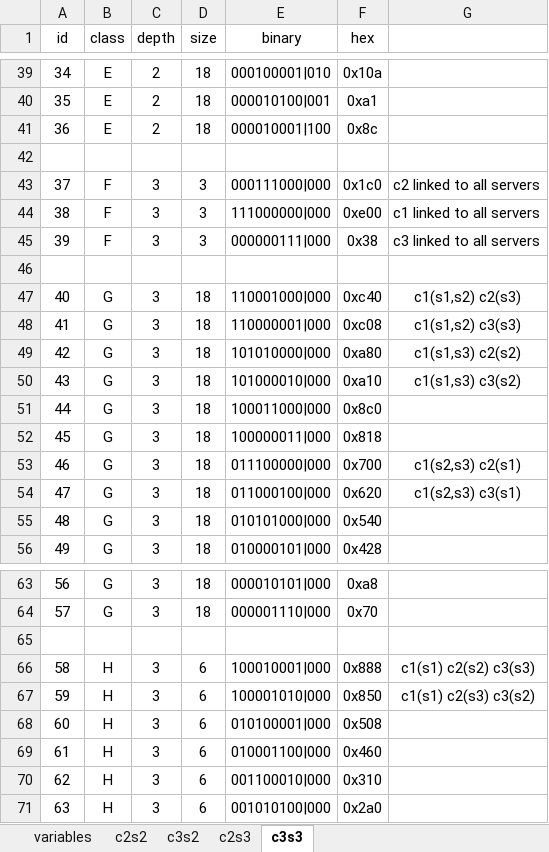
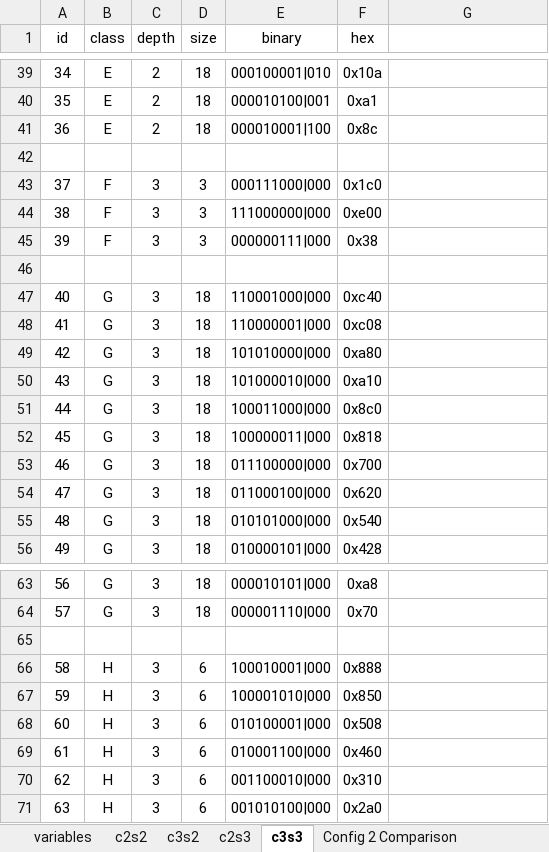
Before and after one commit to ksakallah/Configurations, an Excel workbook: client_server/client_server_configurations.xlsx, sheet c3s3, drawn as a sheet; only a part is shown, gaps mark what is left out; values as stored, in another font and other column widths than the file's, no borders; the diff names each change by its address in the sheet, - before the commit and + after, or states it on an @@ line.

```diff
--- a/client_server/client_server_configurations.xlsx (sheet c3s3)
+++ b/client_server/client_server_configurations.xlsx (sheet c3s3)
+sheet tab: Config 2 Comparison
-G43: c2 linked to all servers
+G43: (empty)
-G44: c1 linked to all servers
+G44: (empty)
-G45: c3 linked to all servers
+G45: (empty)
-G47: c1(s1,s2) c2(s3)
+G47: (empty)
-G48: c1(s1,s2) c3(s3)
+G48: (empty)
-G49: c1(s1,s3) c2(s2)
+G49: (empty)
-G50: c1(s1,s3) c3(s2)
+G50: (empty)
-G53: c1(s2,s3) c2(s1)
+G53: (empty)
-G54: c1(s2,s3) c3(s1)
+G54: (empty)
-G66: c1(s1) c2(s2) c3(s3)
+G66: (empty)
-G67: c1(s1) c2(s3) c3(s2)
+G67: (empty)
```
